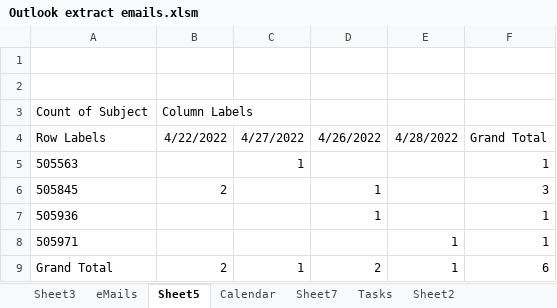
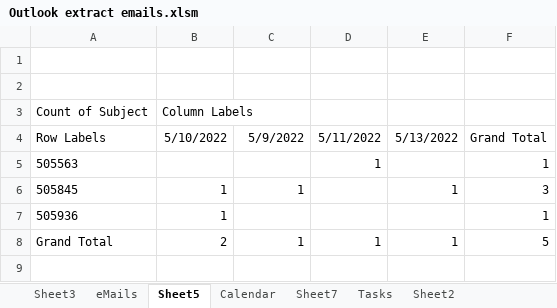
Before and after one commit to elzopi/Elzopi, an Excel workbook: Outlook extract emails.xlsm, sheet Sheet5, drawn as a sheet; values as stored, in another font and other column widths than the file's, no borders; removed rows and columns are numbered as before the commit, all else as after; the diff names each change by its address in the sheet, - before the commit and + after, or states it on an @@ line.

```diff
--- a/Outlook extract emails.xlsm (sheet Sheet5)
+++ b/Outlook extract emails.xlsm (sheet Sheet5)
-B4: 4/22/2022
+B4: 5/10/2022
-C4: 4/27/2022
+C4: 5/9/2022
-D4: 4/26/2022
+D4: 5/11/2022
-E4: 4/28/2022
+E4: 5/13/2022
-C5: 1
+C5: (empty)
-D5: (empty)
+D5: 1
-B6: 2
+B6: 1
-C6: (empty)
+C6: 1
-D6:D7: 1
+D6:D7: (empty)
-E6: (empty)
+E6: 1
-B7: (empty)
+B7: 1
-row 8: 505971 |  |  |  | 1 | 1
-D8: 2
+D8: 1
-F8: 6
+F8: 5
```
Also changed, not shown: sheet eMails, sheet Tasks, sheet Calendar, sheet Sheet3, sheet Sheet7, hidden cells.
